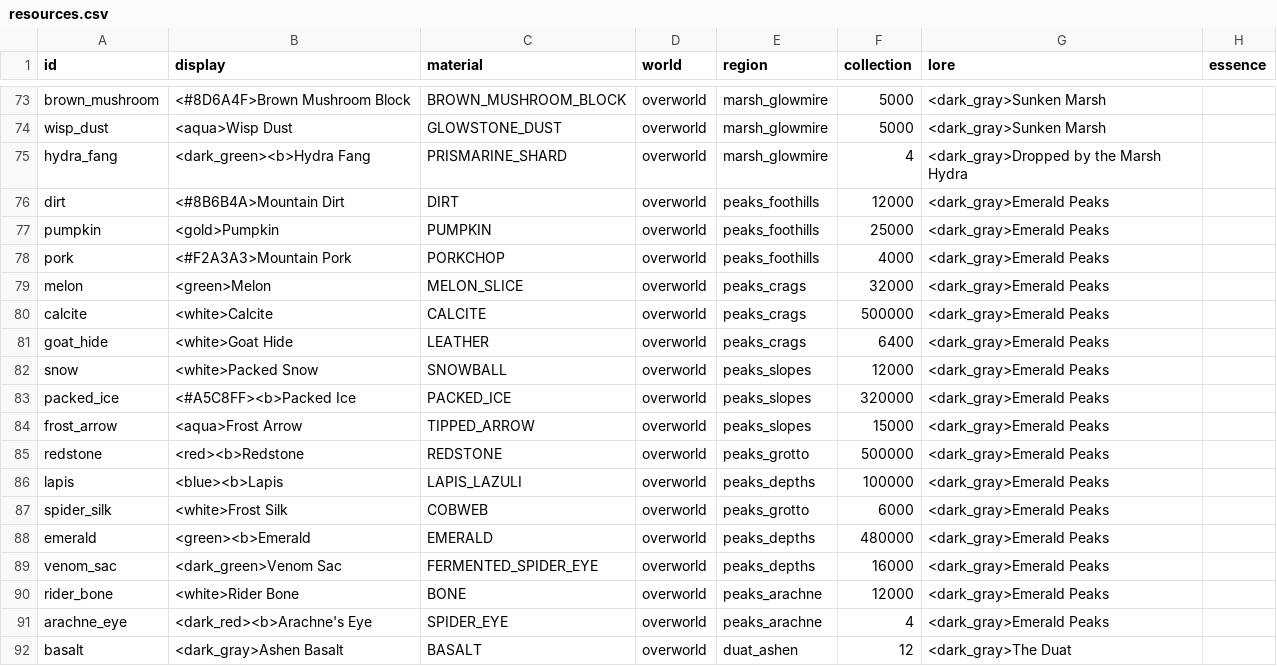
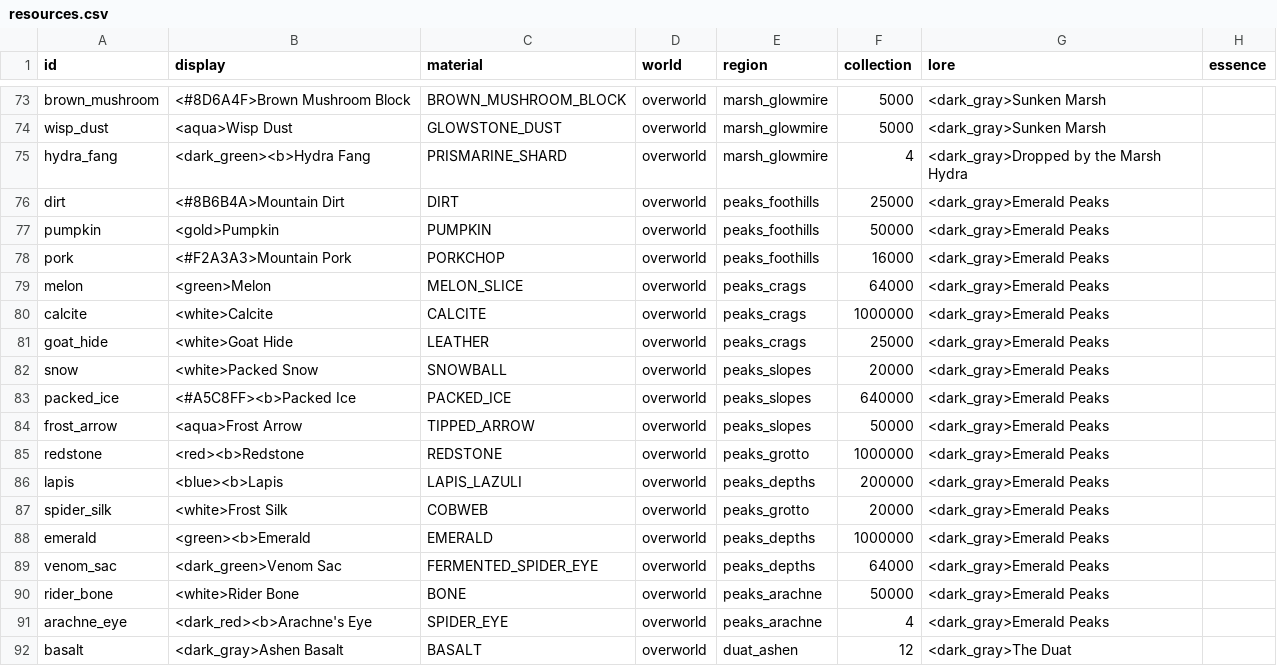
Before and after one commit to charky-p/aurora-plugin, a CSV file: scripts/data/items/resources.csv, drawn as a sheet; only a part is shown, gaps mark what is left out.

```diff
--- a/scripts/data/items/resources.csv
+++ b/scripts/data/items/resources.csv
@@ -75,17 +75,17 @@ wisp_dust,<aqua>Wisp Dust,GLOWSTONE_DUST,overworld,marsh_glowmire,5000,<dark_gra
 hydra_fang,<dark_green><b>Hydra Fang,PRISMARINE_SHARD,overworld,marsh_glowmire,4,<dark_gray>Dropped by the Marsh Hydra,
-dirt,<#8B6B4A>Mountain Dirt,DIRT,overworld,peaks_foothills,12000,<dark_gray>Emerald Peaks,
-pumpkin,<gold>Pumpkin,PUMPKIN,overworld,peaks_foothills,25000,<dark_gray>Emerald Peaks,
-pork,<#F2A3A3>Mountain Pork,PORKCHOP,overworld,peaks_foothills,4000,<dark_gray>Emerald Peaks,
-melon,<green>Melon,MELON_SLICE,overworld,peaks_crags,32000,<dark_gray>Emerald Peaks,
-calcite,<white>Calcite,CALCITE,overworld,peaks_crags,500000,<dark_gray>Emerald Peaks,
-goat_hide,<white>Goat Hide,LEATHER,overworld,peaks_crags,6400,<dark_gray>Emerald Peaks,
-snow,<white>Packed Snow,SNOWBALL,overworld,peaks_slopes,12000,<dark_gray>Emerald Peaks,
-packed_ice,<#A5C8FF><b>Packed Ice,PACKED_ICE,overworld,peaks_slopes,320000,<dark_gray>Emerald Peaks,
-frost_arrow,<aqua>Frost Arrow,TIPPED_ARROW,overworld,peaks_slopes,15000,<dark_gray>Emerald Peaks,
-redstone,<red><b>Redstone,REDSTONE,overworld,peaks_grotto,500000,<dark_gray>Emerald Peaks,
-lapis,<blue><b>Lapis,LAPIS_LAZULI,overworld,peaks_depths,100000,<dark_gray>Emerald Peaks,
-spider_silk,<white>Frost Silk,COBWEB,overworld,peaks_grotto,6000,<dark_gray>Emerald Peaks,
-emerald,<green><b>Emerald,EMERALD,overworld,peaks_depths,480000,<dark_gray>Emerald Peaks,
-venom_sac,<dark_green>Venom Sac,FERMENTED_SPIDER_EYE,overworld,peaks_depths,16000,<dark_gray>Emerald Peaks,
-rider_bone,<white>Rider Bone,BONE,overworld,peaks_arachne,12000,<dark_gray>Emerald Peaks,
+dirt,<#8B6B4A>Mountain Dirt,DIRT,overworld,peaks_foothills,25000,<dark_gray>Emerald Peaks,
+pumpkin,<gold>Pumpkin,PUMPKIN,overworld,peaks_foothills,50000,<dark_gray>Emerald Peaks,
+pork,<#F2A3A3>Mountain Pork,PORKCHOP,overworld,peaks_foothills,16000,<dark_gray>Emerald Peaks,
+melon,<green>Melon,MELON_SLICE,overworld,peaks_crags,64000,<dark_gray>Emerald Peaks,
+calcite,<white>Calcite,CALCITE,overworld,peaks_crags,1000000,<dark_gray>Emerald Peaks,
+goat_hide,<white>Goat Hide,LEATHER,overworld,peaks_crags,25000,<dark_gray>Emerald Peaks,
+snow,<white>Packed Snow,SNOWBALL,overworld,peaks_slopes,20000,<dark_gray>Emerald Peaks,
+packed_ice,<#A5C8FF><b>Packed Ice,PACKED_ICE,overworld,peaks_slopes,640000,<dark_gray>Emerald Peaks,
+frost_arrow,<aqua>Frost Arrow,TIPPED_ARROW,overworld,peaks_slopes,50000,<dark_gray>Emerald Peaks,
+redstone,<red><b>Redstone,REDSTONE,overworld,peaks_grotto,1000000,<dark_gray>Emerald Peaks,
+lapis,<blue><b>Lapis,LAPIS_LAZULI,overworld,peaks_depths,200000,<dark_gray>Emerald Peaks,
+spider_silk,<white>Frost Silk,COBWEB,overworld,peaks_grotto,20000,<dark_gray>Emerald Peaks,
+emerald,<green><b>Emerald,EMERALD,overworld,peaks_depths,1000000,<dark_gray>Emerald Peaks,
+venom_sac,<dark_green>Venom Sac,FERMENTED_SPIDER_EYE,overworld,peaks_depths,64000,<dark_gray>Emerald Peaks,
+rider_bone,<white>Rider Bone,BONE,overworld,peaks_arachne,50000,<dark_gray>Emerald Peaks,
 arachne_eye,<dark_red><b>Arachne's Eye,SPIDER_EYE,overworld,peaks_arachne,4,<dark_gray>Emerald Peaks,
```
Also changed, not shown: scripts/data/mobs/mobs_peaks.csv, scripts/data/world/zones.csv, 3 other files.
